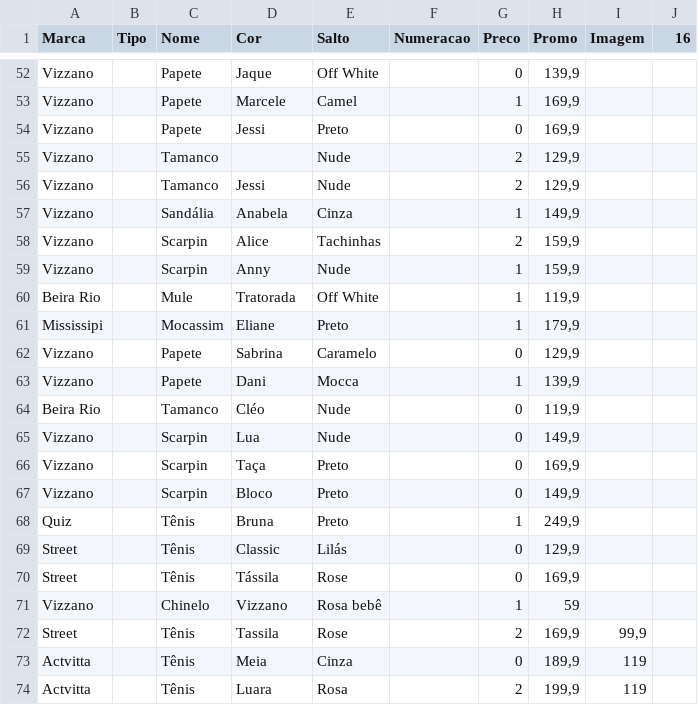
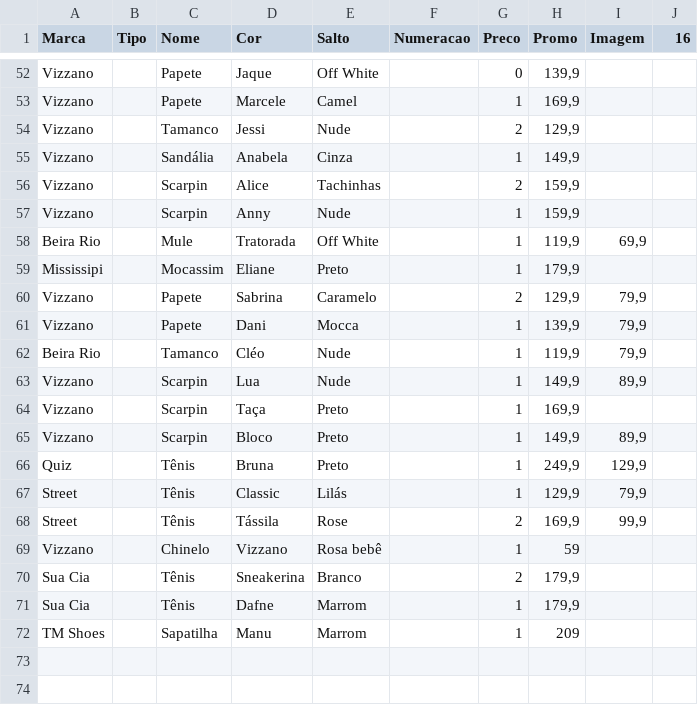
Before and after one commit to tmshoesTati/tmshoes, a CSV file: products.csv, drawn as a sheet; only a part is shown, gaps mark what is left out.

```diff
--- a/products.csv
+++ b/products.csv
@@ -53,4 +53,2 @@ Vizzano,,Papete,Jaque,Off White,,0,"139,9",,
 Vizzano,,Papete,Marcele,Camel,,1,"169,9",,
-Vizzano,,Papete,Jessi,Preto,,0,"169,9",,
-Vizzano,,Tamanco,,Nude,,2,"129,9",,
 Vizzano,,Tamanco,Jessi,Nude,,2,"129,9",,
@@ -59,16 +57,16 @@ Vizzano,,Scarpin,Alice,Tachinhas,,2,"159,9",,
 Vizzano,,Scarpin,Anny,Nude,,1,"159,9",,
-Beira Rio,,Mule,Tratorada,Off White,,1,"119,9",,
+Beira Rio,,Mule,Tratorada,Off White,,1,"119,9","69,9",
 Mississipi,,Mocassim,Eliane,Preto,,1,"179,9",,
-Vizzano,,Papete,Sabrina,Caramelo,,0,"129,9",,
-Vizzano,,Papete,Dani,Mocca,,1,"139,9",,
-Beira Rio,,Tamanco,Cléo,Nude,,0,"119,9",,
-Vizzano,,Scarpin,Lua,Nude,,0,"149,9",,
-Vizzano,,Scarpin ,Taça,Preto,,0,"169,9",,
-Vizzano,,Scarpin,Bloco,Preto,,0,"149,9",,
-Quiz,,Tênis,Bruna,Preto,,1,"249,9",,
-Street,,Tênis,Classic,Lilás,,0,"129,9",,
-Street,,Tênis,Tássila,Rose,,0,"169,9",,
+Vizzano,,Papete,Sabrina,Caramelo,,2,"129,9","79,9",
+Vizzano,,Papete,Dani,Mocca,,1,"139,9","79,9",
+Beira Rio,,Tamanco,Cléo,Nude,,1,"119,9","79,9",
+Vizzano,,Scarpin,Lua,Nude,,1,"149,9","89,9",
+Vizzano,,Scarpin ,Taça,Preto,,1,"169,9",,
+Vizzano,,Scarpin,Bloco,Preto,,1,"149,9","89,9",
+Quiz,,Tênis,Bruna,Preto,,1,"249,9","129,9",
+Street,,Tênis,Classic,Lilás,,1,"129,9","79,9",
+Street,,Tênis,Tássila,Rose,,2,"169,9","99,9",
 Vizzano,,Chinelo,Vizzano,Rosa bebê,,1,59,,
-Street,,Tênis,Tassila,Rose,,2,"169,9","99,9",
-Actvitta,,Tênis,Meia,Cinza,,0,"189,9",119,
-Actvitta,,Tênis ,Luara,Rosa,,2,"199,9",119,
+Sua Cia,,Tênis,Sneakerina,Branco,,2,"179,9",,
+Sua Cia,,Tênis,Dafne,Marrom,,1,"179,9",,
+TM Shoes,,Sapatilha,Manu,Marrom,,1,209,,
```
